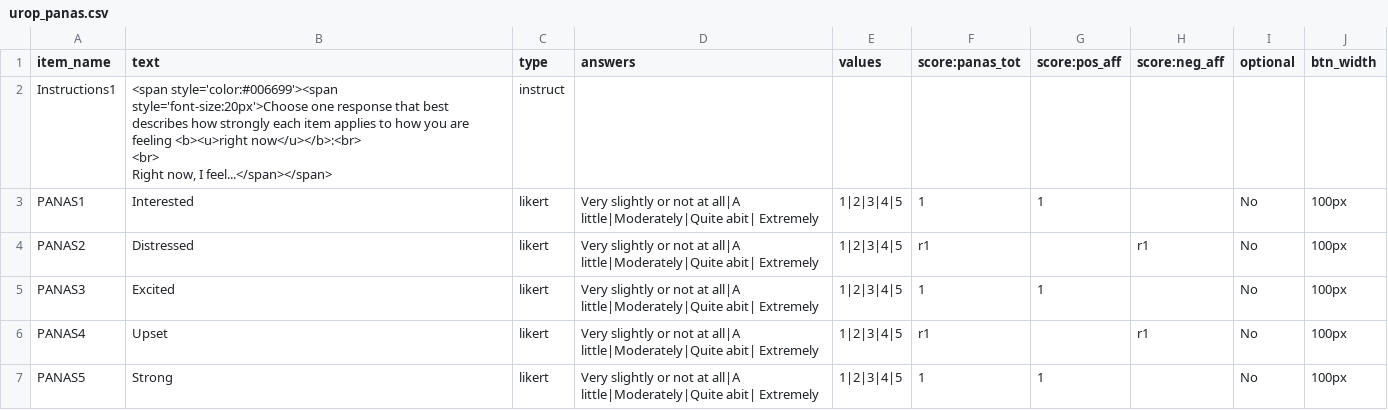
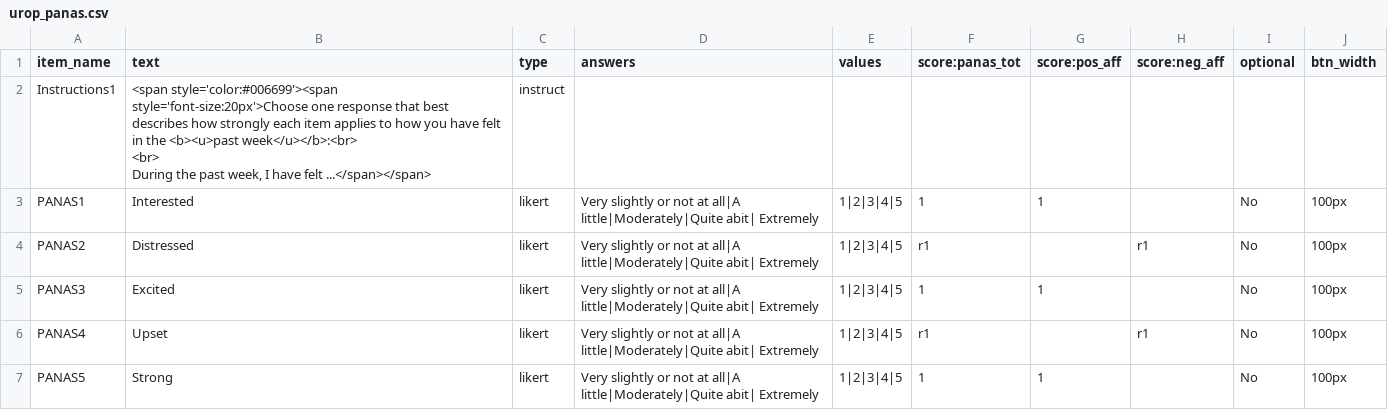
Before and after one commit to zhao-haffey/eye-tracking-face-voice, a CSV file: User/Surveys/urop_panas.csv, drawn as a sheet; only a part is shown.

Commit message:
PANAS instruction edit Kiera

```diff
--- a/User/Surveys/urop_panas.csv
+++ b/User/Surveys/urop_panas.csv
@@ -1,5 +1,5 @@
 item_name,text,type,answers,values,score:panas_tot,score:pos_aff,score:neg_aff,optional,btn_width,
-Instructions1,"<span style='color:#006699'><span style='font-size:20px'>Choose one response that best describes how strongly each item applies to how you are feeling <b><u>right now</u></b>:<br>
-<br>
-Right now, I feel...</span></span>",instruct,,,,,,,,
+Instructions1,"<span style='color:#006699'><span style='font-size:20px'>Choose one response that best describes how strongly each item applies to how you have felt in the <b><u>past week</u></b>:<br>
+<br>
+During the past week, I have felt ...</span></span>",instruct,,,,,,,,
 PANAS1,Interested,likert,Very slightly or not at all|A little|Moderately|Quite abit| Extremely,1|2|3|4|5,1,1,,No,100px,
```
Also changed, not shown: 3 other files.
